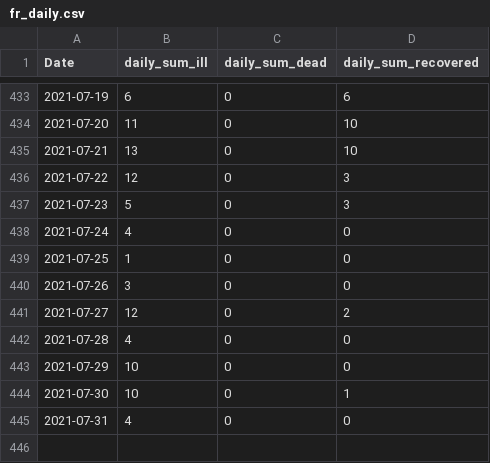
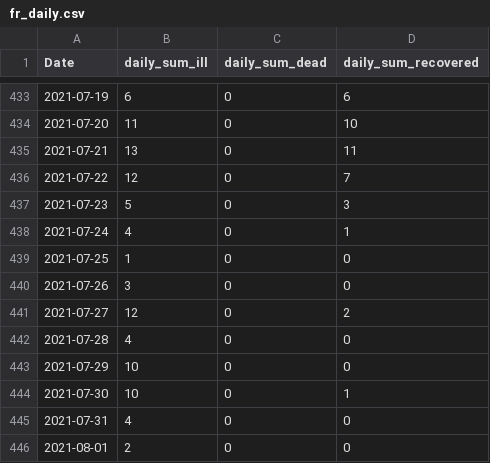
Before and after one commit to stefanreifenberg/svelte_d3_covidFR, a CSV file: public/fr_daily.csv, drawn as a sheet; only a part is shown, gaps mark what is left out.

```diff
--- a/public/fr_daily.csv
+++ b/public/fr_daily.csv
@@ -434,6 +434,6 @@ Date,daily_sum_ill,daily_sum_dead,daily_sum_recovered
 2021-07-20,11,0,10
-2021-07-21,13,0,10
-2021-07-22,12,0,3
+2021-07-21,13,0,11
+2021-07-22,12,0,7
 2021-07-23,5,0,3
-2021-07-24,4,0,0
+2021-07-24,4,0,1
 2021-07-25,1,0,0
@@ -445 +445,2 @@ Date,daily_sum_ill,daily_sum_dead,daily_sum_recovered
 2021-07-31,4,0,0
+2021-08-01,2,0,0
```
